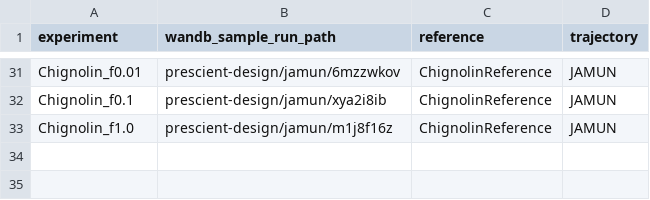
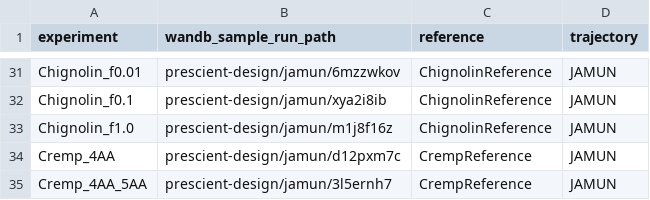
Before and after one commit to prescient-design/jamun, a CSV file: analysis/sample_runs.csv, drawn as a sheet; only a part is shown, gaps mark what is left out; the diff names each change by its address in the sheet, - before the commit and + after, or states it on an @@ line.

```diff
--- a/analysis/sample_runs.csv
+++ b/analysis/sample_runs.csv
+row 34: Cremp_4AA | prescient-design/jamun/d12pxm7c | CrempReference | JAMUN
+row 35: Cremp_4AA_5AA | prescient-design/jamun/3l5ernh7 | CrempReference | JAMUN
```
Also changed, not shown: analysis/train_runs.csv, 4 other files.
